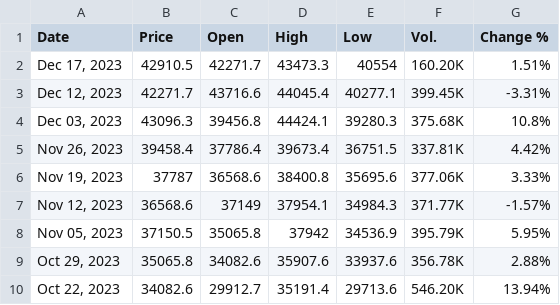
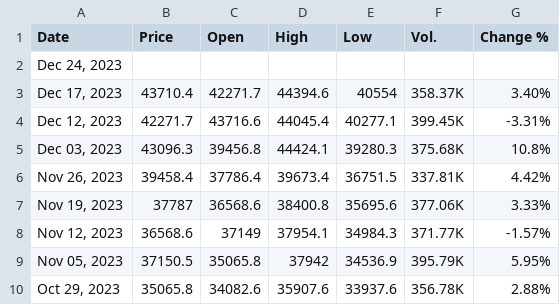
Before and after one commit to turbozambas/intoinfinity, a CSV file: data/raw_data.csv, drawn as a sheet; only a part is shown; the shorter side is filled out with more unchanged rows.

```diff
--- a/data/raw_data.csv
+++ b/data/raw_data.csv
@@ -1,3 +1,4 @@
 Date,Price,Open,High,Low,Vol.,Change %
-"Dec 17, 2023",42910.5,42271.7,43473.3,40554,160.20K,1.51%
+"Dec 24, 2023"
+"Dec 17, 2023",43710.4,42271.7,44394.6,40554,358.37K,3.40%
 "Dec 12, 2023",42271.7,43716.6,44045.4,40277.1,399.45K,-3.31%
```
Also changed, not shown: 3 other files.
